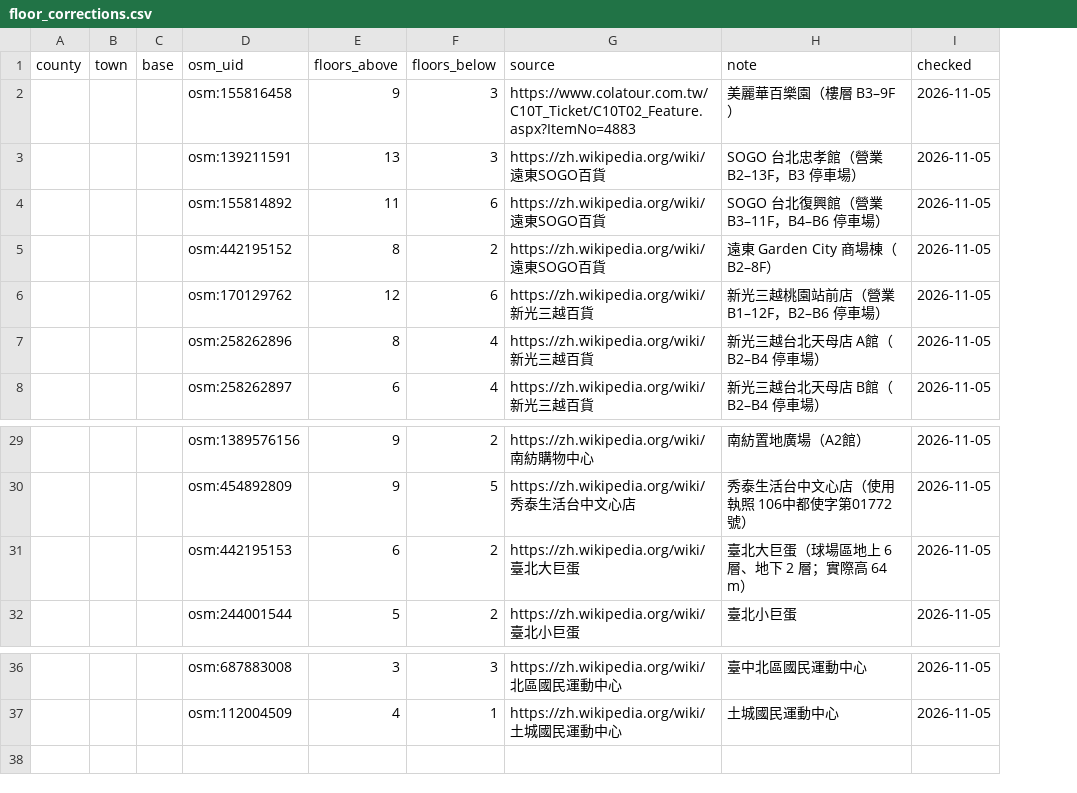
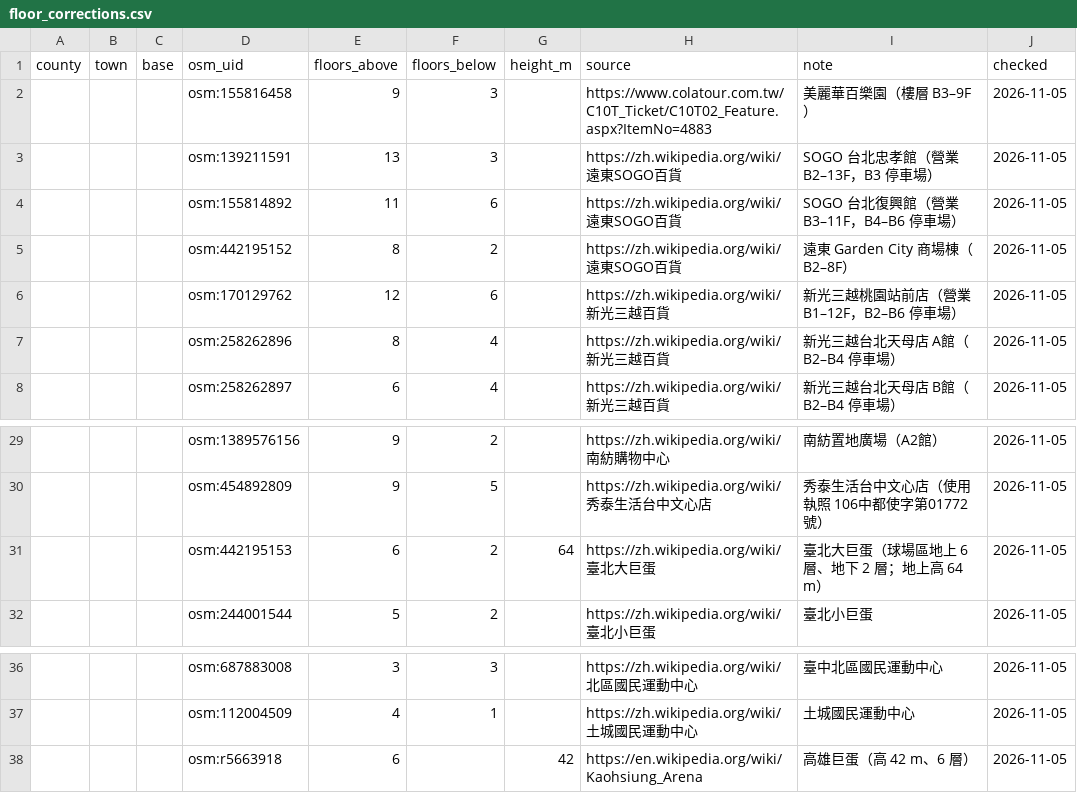
Before and after one commit to Liang515/site-investigation, a CSV file: curated/floor_corrections.csv, drawn as a sheet; only a part is shown, gaps mark what is left out; addresses are those after the commit; the diff names each change by its address in the sheet, - before the commit and + after, or states it on an @@ line.

```diff
--- a/curated/floor_corrections.csv
+++ b/curated/floor_corrections.csv
+column G (height_m), row 31: 64
-I31 (note): 臺北大巨蛋（球場區地上 6 層、地下 2 層；實際高 64 m）
+I31 (note): 臺北大巨蛋（球場區地上 6 層、地下 2 層；地上高 64 m）
+row 38:  |  |  | osm:r5663918 | 6 |  | 42 | https://en.wikipedia.org/wiki/Kaohsiung_Arena | 高雄巨蛋（高 42 m、6 層） | 2026-11-05
```
Also changed, not shown: 6 other files.
